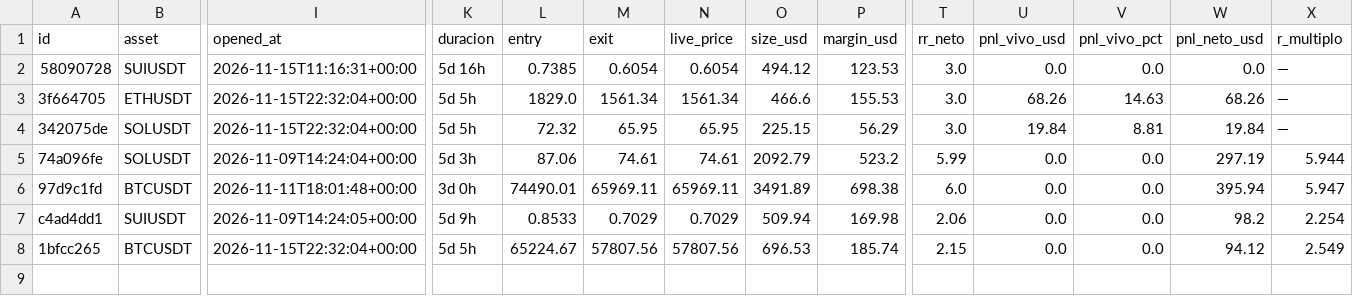
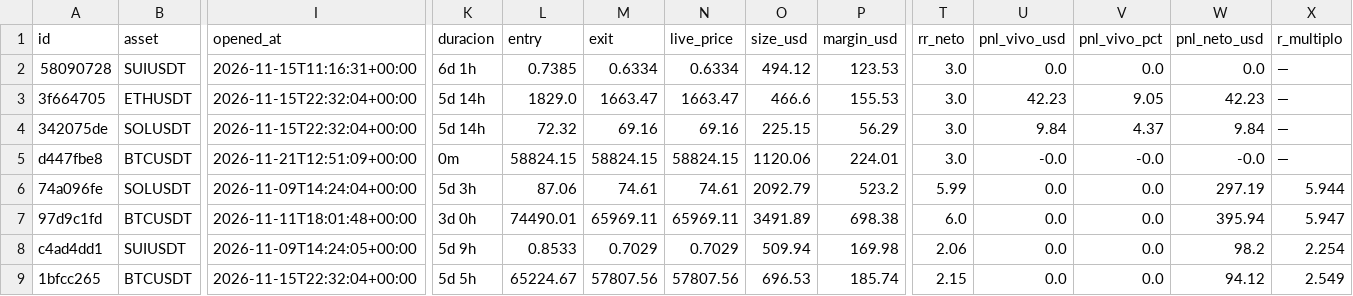
Before and after one commit to juanpabloruizru-boop/quant-arena, a CSV file: ledger/audit_futures.csv, drawn as a sheet; only a part is shown, gaps mark what is left out; rows hold the shown columns only; the diff names each change by its address in the sheet, - before the commit and + after, or states it on an @@ line.

```diff
--- a/ledger/audit_futures.csv
+++ b/ledger/audit_futures.csv
-K2 (duracion): 5d 16h
+K2 (duracion): 6d 1h
-M2 (exit): 0.6054
+M2 (exit): 0.6334
-N2 (live_price): 0.6054
+N2 (live_price): 0.6334
-K3:K4 (duracion): 5d 5h
+K3:K4 (duracion): 5d 14h
-M3 (exit): 1561.34
+M3 (exit): 1663.47
-N3 (live_price): 1561.34
+N3 (live_price): 1663.47
-U3 (pnl_vivo_usd): 68.26
+U3 (pnl_vivo_usd): 42.23
-V3 (pnl_vivo_pct): 14.63
+V3 (pnl_vivo_pct): 9.05
-W3 (pnl_neto_usd): 68.26
+W3 (pnl_neto_usd): 42.23
-M4 (exit): 65.95
+M4 (exit): 69.16
-N4 (live_price): 65.95
+N4 (live_price): 69.16
-U4 (pnl_vivo_usd): 19.84
+U4 (pnl_vivo_usd): 9.84
-V4 (pnl_vivo_pct): 8.81
+V4 (pnl_vivo_pct): 4.37
-W4 (pnl_neto_usd): 19.84
+W4 (pnl_neto_usd): 9.84
+row 5: d447fbe8 | BTCUSDT | 2026-11-21T12:51:09+00:00 | 0m | 58824.15 | 58824.15 | 58824.15 | 1120.06 | 224.01 | 3.0 | -0.0 | -0.0 | -0.0 | —
```
Also changed, not shown: ledger/audit_spot.csv, ledger/trades_statistical_log.csv, 5 other files.
